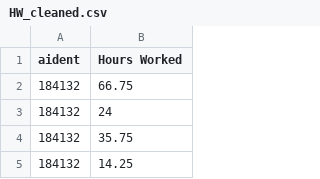
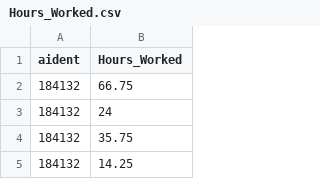
Before and after one commit to Rosas761/Recruiting-Analytics-Project, a CSV file: Data/Hours_Worked.csv (was Data/HW_cleaned.csv), drawn as a sheet; only a part is shown.

```diff
--- a/Data/HW_cleaned.csv
+++ b/Data/Hours_Worked.csv
@@ -1,2 +1,2 @@
-aident,Hours Worked
+aident,Hours_Worked
 184132,66.75
```
Also changed, not shown: Data/Assignment_Table.csv, Data/Employee_Table.csv, 5 other files.
